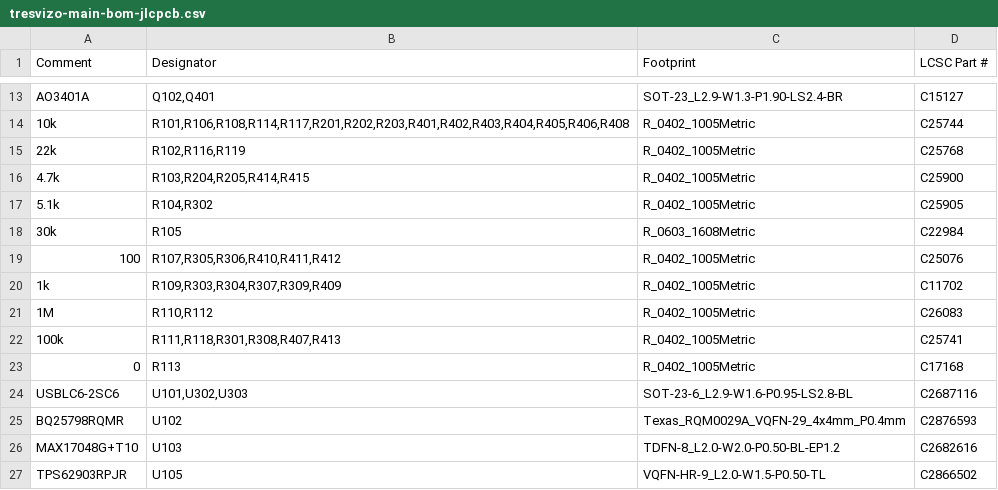
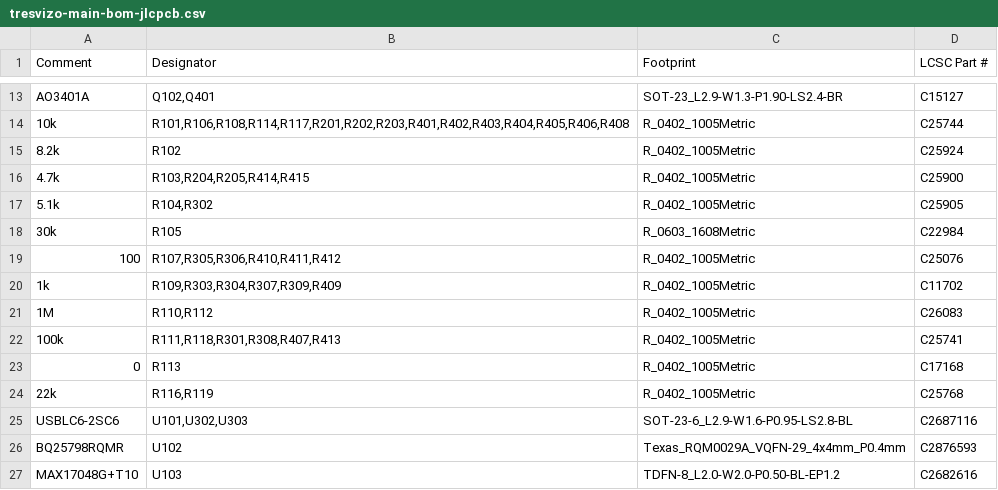
Before and after one commit to cadaritre/TresVizoRTK, a CSV file: hardware/main-board/fab/tresvizo-main-bom-jlcpcb.csv, drawn as a sheet; only a part is shown, gaps mark what is left out; the shorter side is filled out with more unchanged rows.

```diff
--- a/hardware/main-board/fab/tresvizo-main-bom-jlcpcb.csv
+++ b/hardware/main-board/fab/tresvizo-main-bom-jlcpcb.csv
@@ -14,3 +14,3 @@ AO3401A,"Q102,Q401",SOT-23_L2.9-W1.3-P1.90-LS2.4-BR,C15127
 10k,"R101,R106,R108,R114,R117,R201,R202,R203,R401,R402,R403,R404,R405,R406,R408",R_0402_1005Metric,C25744
-22k,"R102,R116,R119",R_0402_1005Metric,C25768
+8.2k,R102,R_0402_1005Metric,C25924
 4.7k,"R103,R204,R205,R414,R415",R_0402_1005Metric,C25900
@@ -23,2 +23,3 @@ AO3401A,"Q102,Q401",SOT-23_L2.9-W1.3-P1.90-LS2.4-BR,C15127
 0,R113,R_0402_1005Metric,C17168
+22k,"R116,R119",R_0402_1005Metric,C25768
 USBLC6-2SC6,"U101,U302,U303",SOT-23-6_L2.9-W1.6-P0.95-LS2.8-BL,C2687116
```
Also changed, not shown: hardware/main-board/fab/tresvizo-main-pos.csv, hardware/main-board/fab/tresvizo-panel-bom-jlcpcb.csv, 17 other files.
